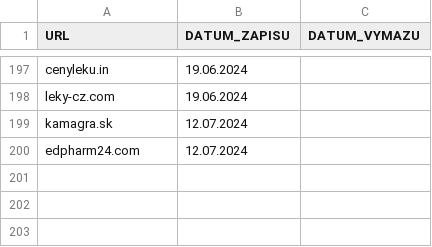
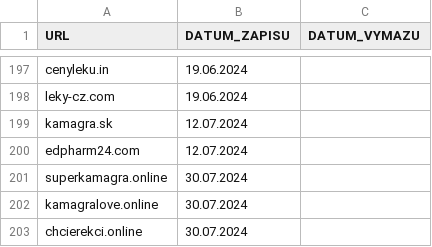
Before and after one commit to analogic/cz-gov-blocks, a CSV file: original/sukl.csv, drawn as a sheet; only a part is shown, gaps mark what is left out; the diff names each change by its address in the sheet, - before the commit and + after, or states it on an @@ line.

```diff
--- a/original/sukl.csv
+++ b/original/sukl.csv
+row 201: superkamagra.online | 30.07.2024
+row 202: kamagralove.online | 30.07.2024
+row 203: chcierekci.online | 30.07.2024
```
Also changed, not shown: csv/sukl.csv, 2 other files.
